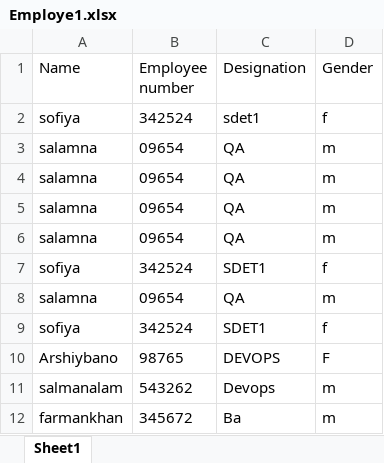
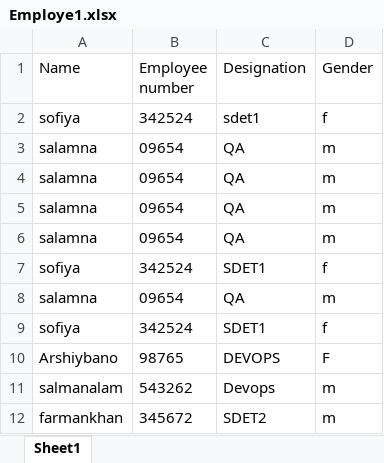
Before and after one commit to mumarkhan94/PIPAssignment1, an Excel workbook: PIPAssignment1/DataFile/Employe1.xlsx, sheet Sheet1, drawn as a sheet; values as stored, in another font and other column widths than the file's, no borders; the diff names each change by its address in the sheet, - before the commit and + after, or states it on an @@ line.

```diff
--- a/PIPAssignment1/DataFile/Employe1.xlsx (sheet Sheet1)
+++ b/PIPAssignment1/DataFile/Employe1.xlsx (sheet Sheet1)
-C12 (Designation): Ba
+C12 (Designation): SDET2
```
Also changed, not shown: 1 other file.
